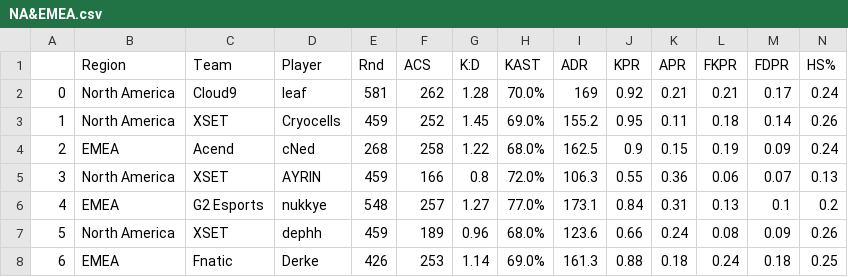
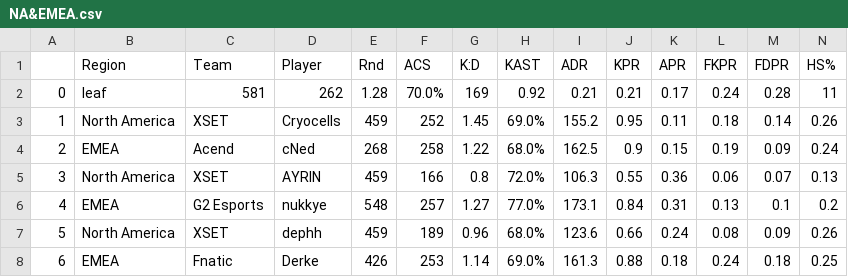
Before and after one commit to Flarex98/Valorant-Data-Sheets, a CSV file: VCT/NA&EMEA.csv, drawn as a sheet; only a part is shown; removed rows and columns are numbered as before the commit, all else as after; rows hold the shown columns only; the diff names each change by its address in the sheet, - before the commit and + after, or states it on an @@ line.

Commit message:
Update NA&EMEA.csv

```diff
--- a/VCT/NA&EMEA.csv
+++ b/VCT/NA&EMEA.csv
-row 2: 0 | North America | Cloud9 | leaf | 581 | 262 | 1.28 | 70.0% | 169 | 0.92 | 0.21 | 0.21 | 0.17 | 0.24
+row 2: 0 | leaf | 581 | 262 | 1.28 | 70.0% | 169 | 0.92 | 0.21 | 0.21 | 0.17 | 0.24 | 0.28 | 11
```
